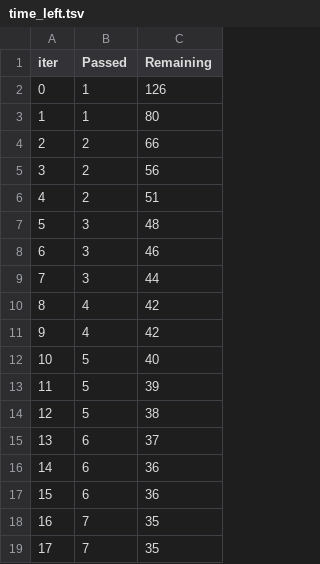
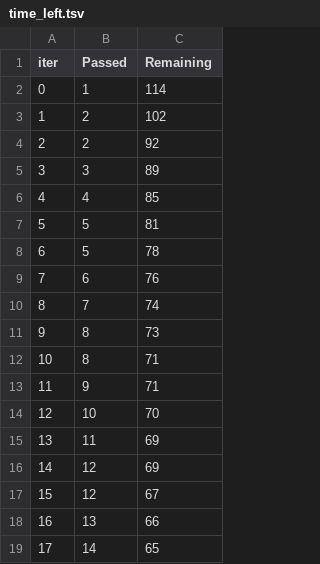
Before and after one commit to jz5n3/mlproject1, a TSV file: catboost_info/time_left.tsv, drawn as a sheet; only a part is shown; the diff covers the shown part only.

```diff
--- a/catboost_info/time_left.tsv
+++ b/catboost_info/time_left.tsv
@@ -1,19 +1,19 @@
 iter	Passed	Remaining
-0	1	126
-1	1	80
-2	2	66
-3	2	56
-4	2	51
-5	3	48
-6	3	46
-7	3	44
-8	4	42
-9	4	42
-10	5	40
-11	5	39
-12	5	38
-13	6	37
-14	6	36
-15	6	36
-16	7	35
-17	7	35
+0	1	114
+1	2	102
+2	2	92
+3	3	89
+4	4	85
+5	5	81
+6	5	78
+7	6	76
+8	7	74
+9	8	73
+10	8	71
+11	9	71
+12	10	70
+13	11	69
+14	12	69
+15	12	67
+16	13	66
+17	14	65
```
Also changed, not shown: 162 edited cells elsewhere in this file, notebook/catboost_info/time_left.tsv, 18 other files.
